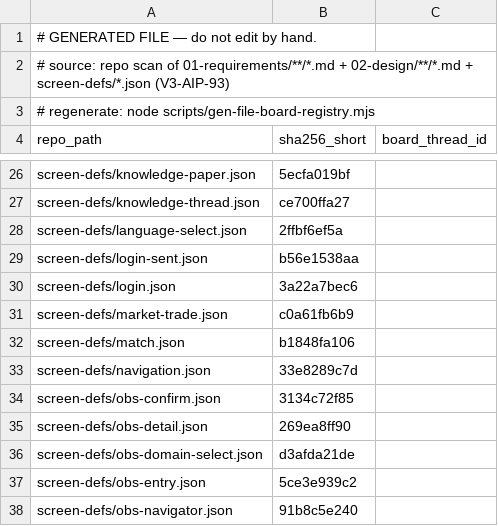
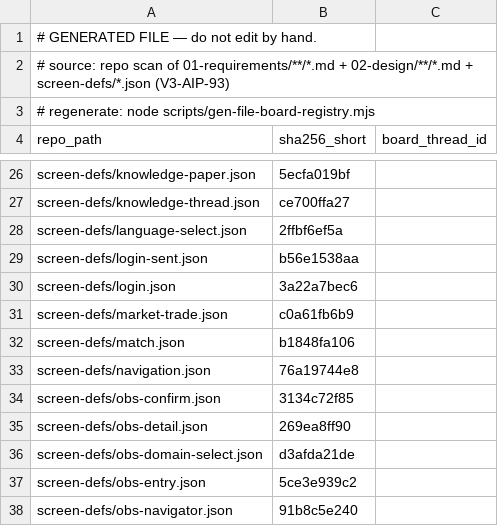
Before and after one commit to itherculeslaboratory-cyber/it-hercules-laboratory_ver3, a CSV file: 04-traceability/file-board-registry.csv, drawn as a sheet; only a part is shown, gaps mark what is left out.

```diff
--- a/04-traceability/file-board-registry.csv
+++ b/04-traceability/file-board-registry.csv
@@ -32,3 +32,3 @@
 "screen-defs/match.json","b1848fa106",""
-"screen-defs/navigation.json","33e8289c7d",""
+"screen-defs/navigation.json","76a19744e8",""
 "screen-defs/obs-confirm.json","3134c72f85",""
```
